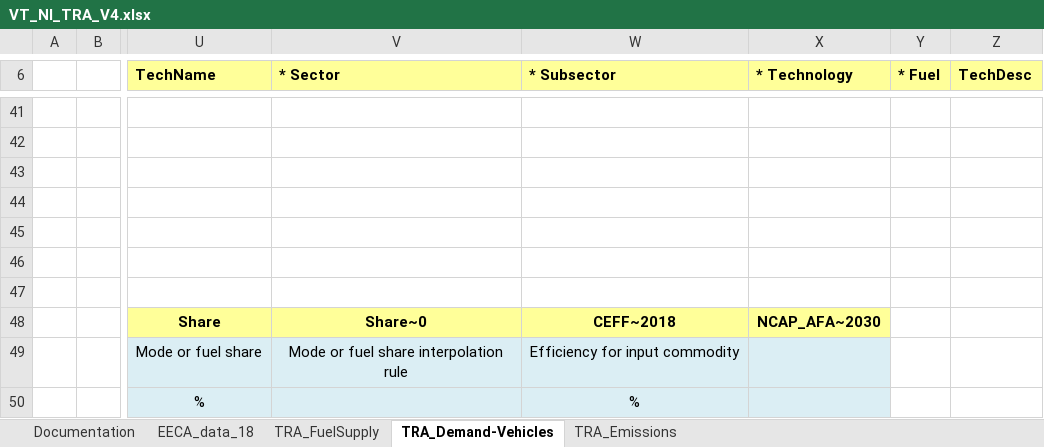
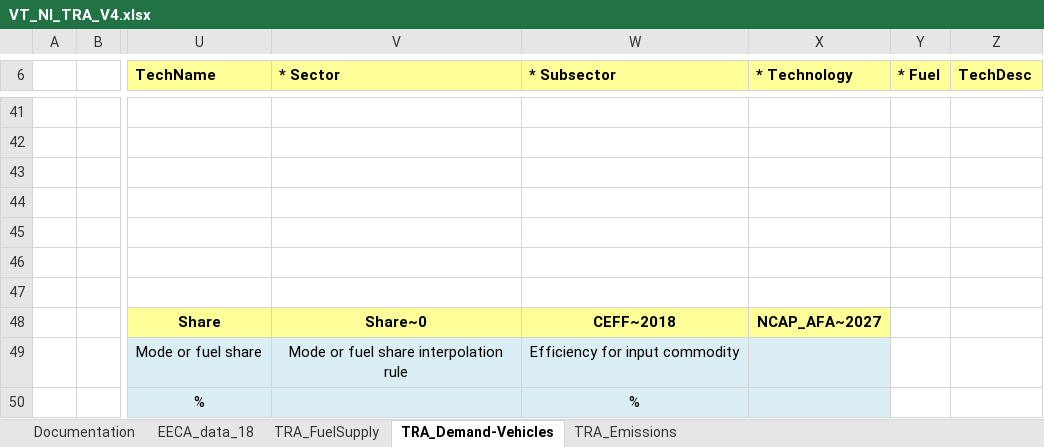
Before and after one commit to akanudia/VerveStacks_NZL_EECA, an Excel workbook: VT_NI_TRA_V4.xlsx, sheet TRA_Demand-Vehicles, drawn as a sheet; only a part is shown, gaps mark what is left out; values as stored, in another font and other column widths than the file's, no borders; the diff names each change by its address in the sheet, - before the commit and + after, or states it on an @@ line.

```diff
--- a/VT_NI_TRA_V4.xlsx (sheet TRA_Demand-Vehicles)
+++ b/VT_NI_TRA_V4.xlsx (sheet TRA_Demand-Vehicles)
-X48 (* Technology): NCAP_AFA~2030
+X48 (* Technology): NCAP_AFA~2027
```
Also changed, not shown: VT_SI_TRA_V4.xlsx.
